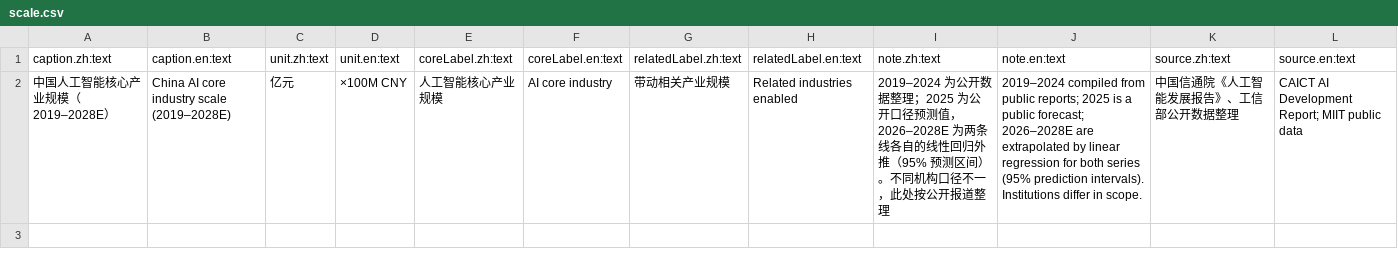
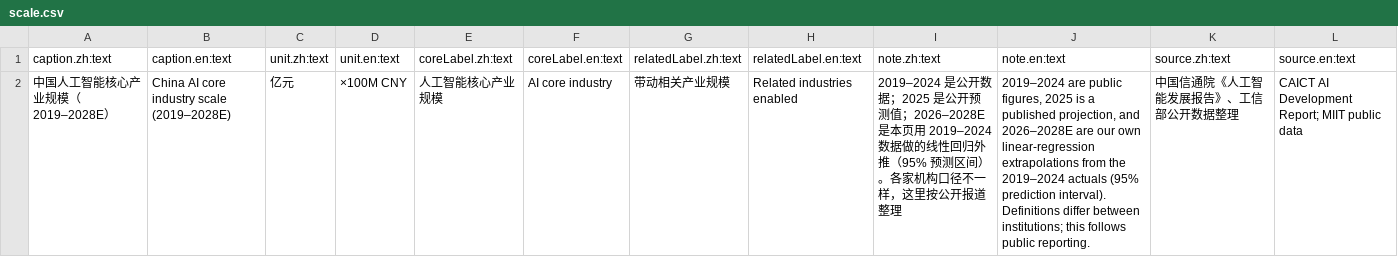
Before and after one commit to LY-beyond/LY-beyond.github.io, a CSV file: vis2/data/scale.csv, drawn as a sheet.

```diff
--- a/vis2/data/scale.csv
+++ b/vis2/data/scale.csv
@@ -1,2 +1,2 @@
 caption.zh:text,caption.en:text,unit.zh:text,unit.en:text,coreLabel.zh:text,coreLabel.en:text,relatedLabel.zh:text,relatedLabel.en:text,note.zh:text,note.en:text,source.zh:text,source.en:text
-中国人工智能核心产业规模（2019–2028E）,China AI core industry scale (2019–2028E),亿元,×100M CNY,人工智能核心产业规模,AI core industry,带动相关产业规模,Related industries enabled,2019–2024 为公开数据整理；2025 为公开口径预测值，2026–2028E 为两条线各自的线性回归外推（95% 预测区间）。不同机构口径不一，此处按公开报道整理,"2019–2024 compiled from public reports; 2025 is a public forecast; 2026–2028E are extrapolated by linear regression for both series (95% prediction intervals). Institutions differ in scope.",中国信通院《人工智能发展报告》、工信部公开数据整理,CAICT AI Development Report; MIIT public data
+中国人工智能核心产业规模（2019–2028E）,China AI core industry scale (2019–2028E),亿元,×100M CNY,人工智能核心产业规模,AI core industry,带动相关产业规模,Related industries enabled,2019–2024 是公开数据；2025 是公开预测值；2026–2028E 是本页用 2019–2024 数据做的线性回归外推（95% 预测区间）。各家机构口径不一样，这里按公开报道整理,"2019–2024 are public figures, 2025 is a published projection, and 2026–2028E are our own linear-regression extrapolations from the 2019–2024 actuals (95% prediction interval). Definitions differ between institutions; this follows public reporting.",中国信通院《人工智能发展报告》、工信部公开数据整理,CAICT AI Development Report; MIIT public data
```
Also changed, not shown: vis2/data/overview.csv, vis2/data/province.csv, 32 other files.
